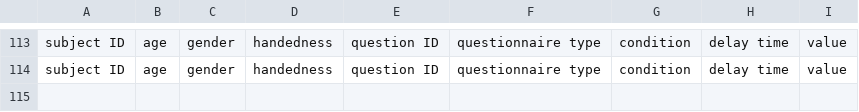
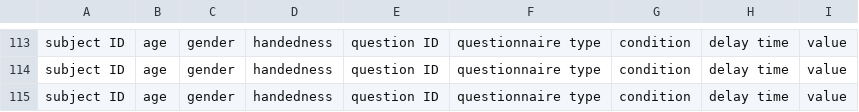
Before and after one commit to marteroel/Disownership-paradigm-long, a CSV file: Disownership paradigm Unity/Logs/_log.csv, drawn as a sheet; only a part is shown, gaps mark what is left out.

```diff
--- a/Disownership paradigm Unity/Logs/_log.csv
+++ b/Disownership paradigm Unity/Logs/_log.csv
@@ -114 +114,2 @@ subject ID,age,gender,handedness,question ID,questionnaire type,condition,delay
 subject ID,age,gender,handedness,question ID,questionnaire type,condition,delay time,value
+subject ID,age,gender,handedness,question ID,questionnaire type,condition,delay time,value
```
Also changed, not shown: 21 other files.
